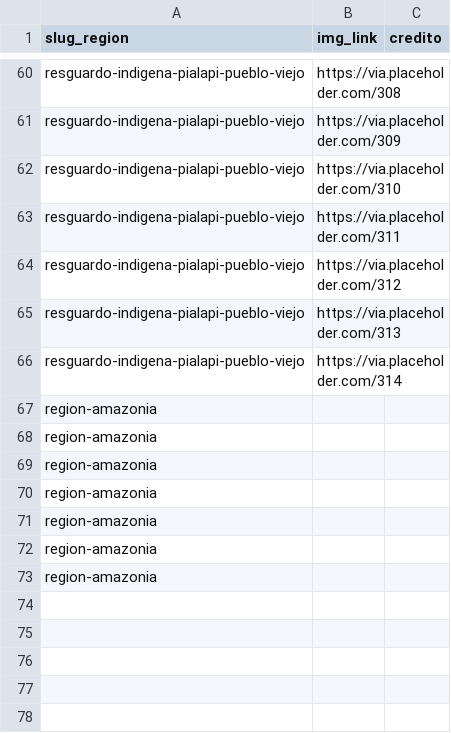
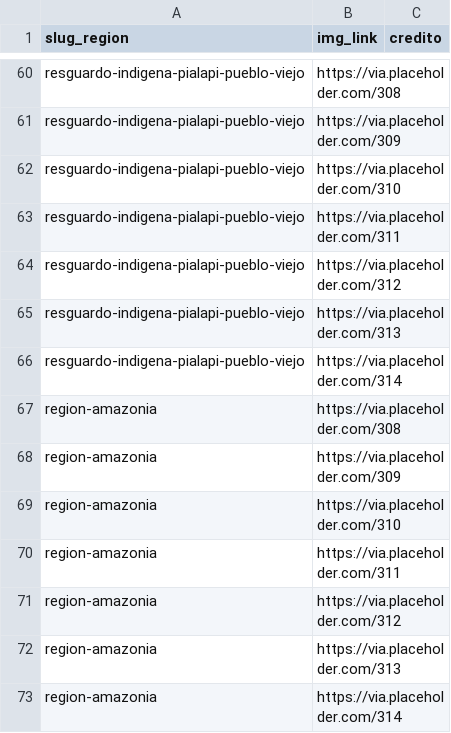
Before and after one commit to datasketch/sibdata, a CSV file: data-raw/gallery_images.csv, drawn as a sheet; only a part is shown, gaps mark what is left out.

Commit message:
updated publicadores info, slides and gallery

```diff
--- a/data-raw/gallery_images.csv
+++ b/data-raw/gallery_images.csv
@@ -66,8 +66,8 @@ resguardo-indigena-pialapi-pueblo-viejo,https://via.placeholder.com/313,
 resguardo-indigena-pialapi-pueblo-viejo,https://via.placeholder.com/314,
-region-amazonia,,
-region-amazonia,,
-region-amazonia,,
-region-amazonia,,
-region-amazonia,,
-region-amazonia,,
-region-amazonia,,
+region-amazonia,https://via.placeholder.com/308,
+region-amazonia,https://via.placeholder.com/309,
+region-amazonia,https://via.placeholder.com/310,
+region-amazonia,https://via.placeholder.com/311,
+region-amazonia,https://via.placeholder.com/312,
+region-amazonia,https://via.placeholder.com/313,
+region-amazonia,https://via.placeholder.com/314,
```
Also changed, not shown: 7 other files.
